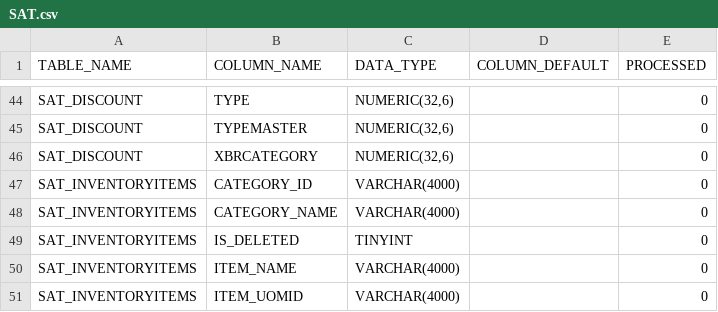
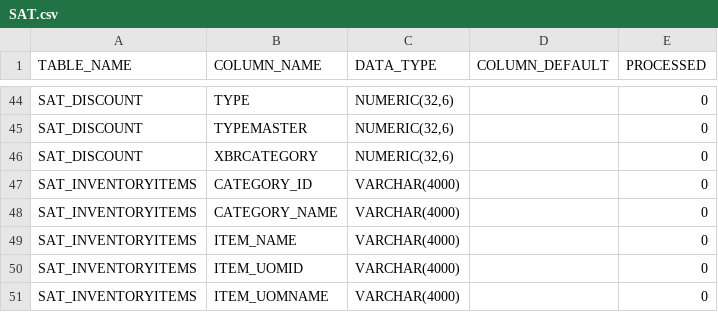
Before and after one commit to musrah13/autogen-dv, a CSV file: definitions/SAT.csv, drawn as a sheet; only a part is shown, gaps mark what is left out; the shorter side is filled out with more unchanged rows.

Commit message:
typo

```diff
--- a/definitions/SAT.csv
+++ b/definitions/SAT.csv
@@ -48,3 +48,2 @@ SAT_INVENTORYITEMS,CATEGORY_ID,VARCHAR(4000),,0
 SAT_INVENTORYITEMS,CATEGORY_NAME,VARCHAR(4000),,0
-SAT_INVENTORYITEMS,IS_DELETED,TINYINT,,0
 SAT_INVENTORYITEMS,ITEM_NAME,VARCHAR(4000),,0
```
Also changed, not shown: 1 other file.
